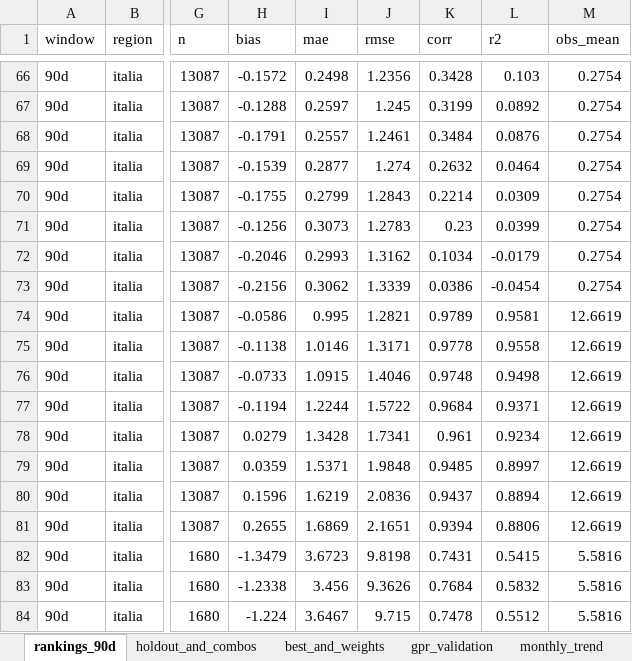
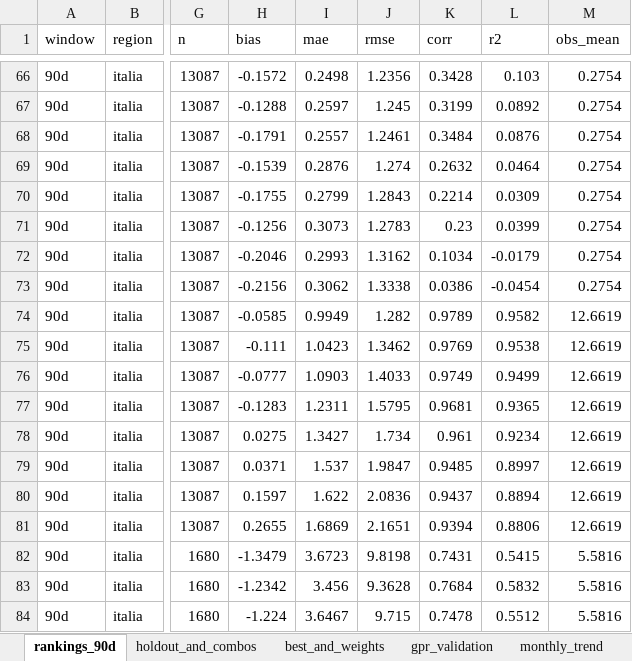
Before and after one commit to francescorossi3/prognostica, an Excel workbook: data/csv/summary.xlsx, sheet rankings_90d, drawn as a sheet; only a part is shown, gaps mark what is left out; values as stored, in another font and other column widths than the file's, no borders; the diff covers the shown part only; the diff names each change by its address in the sheet, - before the commit and + after, or states it on an @@ line.

```diff
--- a/data/csv/summary.xlsx (sheet rankings_90d)
+++ b/data/csv/summary.xlsx (sheet rankings_90d)
-I69 (mae): 0.2877
+I69 (mae): 0.2876
-J73 (rmse): 1.3339
+J73 (rmse): 1.3338
-H74 (bias): -0.0586
+H74 (bias): -0.0585
-I74 (mae): 0.995
+I74 (mae): 0.9949
-J74 (rmse): 1.2821
+J74 (rmse): 1.282
-L74 (r2): 0.9581
+L74 (r2): 0.9582
-H75 (bias): -0.1138
+H75 (bias): -0.111
-I75 (mae): 1.0146
+I75 (mae): 1.0423
-J75 (rmse): 1.3171
+J75 (rmse): 1.3462
-K75 (corr): 0.9778
+K75 (corr): 0.9769
-L75 (r2): 0.9558
+L75 (r2): 0.9538
-H76 (bias): -0.0733
+H76 (bias): -0.0777
-I76 (mae): 1.0915
+I76 (mae): 1.0903
-J76 (rmse): 1.4046
+J76 (rmse): 1.4033
-K76 (corr): 0.9748
+K76 (corr): 0.9749
-L76 (r2): 0.9498
+L76 (r2): 0.9499
-H77 (bias): -0.1194
+H77 (bias): -0.1283
-I77 (mae): 1.2244
+I77 (mae): 1.2311
-J77 (rmse): 1.5722
+J77 (rmse): 1.5795
-K77 (corr): 0.9684
+K77 (corr): 0.9681
-L77 (r2): 0.9371
+L77 (r2): 0.9365
-H78 (bias): 0.0279
+H78 (bias): 0.0275
-I78 (mae): 1.3428
+I78 (mae): 1.3427
-J78 (rmse): 1.7341
+J78 (rmse): 1.734
-H79 (bias): 0.0359
+H79 (bias): 0.0371
-I79 (mae): 1.5371
+I79 (mae): 1.537
-J79 (rmse): 1.9848
+J79 (rmse): 1.9847
-H80 (bias): 0.1596
+H80 (bias): 0.1597
-I80 (mae): 1.6219
+I80 (mae): 1.622
-H83 (bias): -1.2338
+H83 (bias): -1.2342
-J83 (rmse): 9.3626
+J83 (rmse): 9.3628
```
Also changed, not shown: 126 edited cells elsewhere in this sheet, sheet gpr_validation, sheet holdout_and_combos, sheet monthly_trend, 5 other files.
